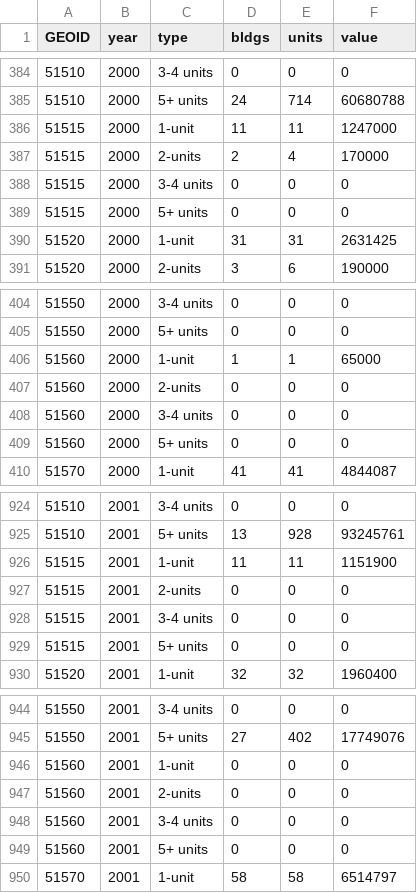
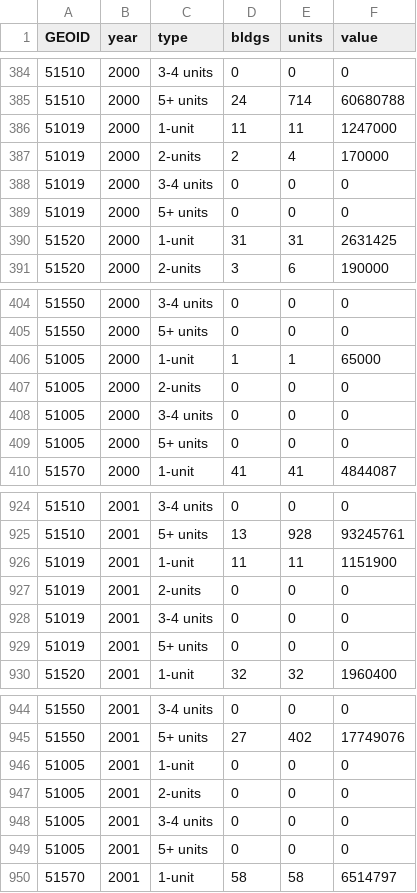
Before and after one commit to housingforwardva/sourcebook, a CSV file: 30-inventory/31-production/data/production.csv, drawn as a sheet; only a part is shown, gaps mark what is left out; the diff covers the shown part only.

Commit message:
Complete production section

```diff
--- a/30-inventory/31-production/data/production.csv
+++ b/30-inventory/31-production/data/production.csv
@@ -385,6 +385,6 @@ GEOID,year,type,bldgs,units,value
 51510,2000,5+ units,24,714,60680788
-51515,2000,1-unit,11,11,1247000
-51515,2000,2-units,2,4,170000
-51515,2000,3-4 units,0,0,0
-51515,2000,5+ units,0,0,0
+51019,2000,1-unit,11,11,1247000
+51019,2000,2-units,2,4,170000
+51019,2000,3-4 units,0,0,0
+51019,2000,5+ units,0,0,0
 51520,2000,1-unit,31,31,2631425
@@ -405,6 +405,6 @@ GEOID,year,type,bldgs,units,value
 51550,2000,5+ units,0,0,0
-51560,2000,1-unit,1,1,65000
-51560,2000,2-units,0,0,0
-51560,2000,3-4 units,0,0,0
-51560,2000,5+ units,0,0,0
+51005,2000,1-unit,1,1,65000
+51005,2000,2-units,0,0,0
+51005,2000,3-4 units,0,0,0
+51005,2000,5+ units,0,0,0
 51570,2000,1-unit,41,41,4844087
@@ -925,6 +925,6 @@ GEOID,year,type,bldgs,units,value
 51510,2001,5+ units,13,928,93245761
-51515,2001,1-unit,11,11,1151900
-51515,2001,2-units,0,0,0
-51515,2001,3-4 units,0,0,0
-51515,2001,5+ units,0,0,0
+51019,2001,1-unit,11,11,1151900
+51019,2001,2-units,0,0,0
+51019,2001,3-4 units,0,0,0
+51019,2001,5+ units,0,0,0
 51520,2001,1-unit,32,32,1960400
@@ -945,6 +945,6 @@ GEOID,year,type,bldgs,units,value
 51550,2001,5+ units,27,402,17749076
-51560,2001,1-unit,0,0,0
-51560,2001,2-units,0,0,0
-51560,2001,3-4 units,0,0,0
-51560,2001,5+ units,0,0,0
+51005,2001,1-unit,0,0,0
+51005,2001,2-units,0,0,0
+51005,2001,3-4 units,0,0,0
+51005,2001,5+ units,0,0,0
 51570,2001,1-unit,58,58,6514797
```
Also changed, not shown: 44 edited cells elsewhere in this file, 6 other files.
